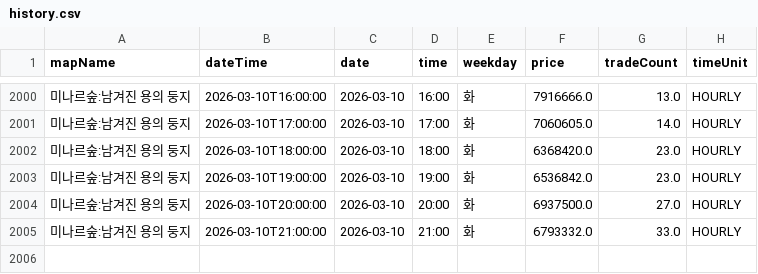
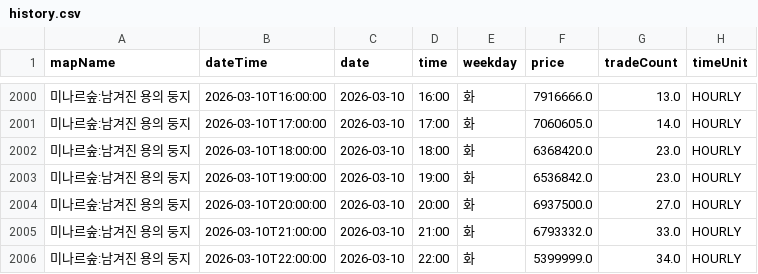
Before and after one commit to gjunil603/mashop-dashboard, a CSV file: data/maps/미나르숲_남겨진_용의_둥지/history.csv, drawn as a sheet; only a part is shown, gaps mark what is left out; the diff names each change by its address in the sheet, - before the commit and + after, or states it on an @@ line.

```diff
--- a/data/maps/미나르숲_남겨진_용의_둥지/history.csv
+++ b/data/maps/미나르숲_남겨진_용의_둥지/history.csv
+row 2006: 미나르숲:남겨진 용의 둥지 | 2026-03-10T22:00:00 | 2026-03-10 | 22:00 | 화 | 5399999.0 | 34.0 | HOURLY
```
Also changed, not shown: data/maps/미나르숲_망가진_용의_둥지/history.csv, data/maps/아쿠아로드_깊은_바다_협곡2/history.csv, 3 other files.
